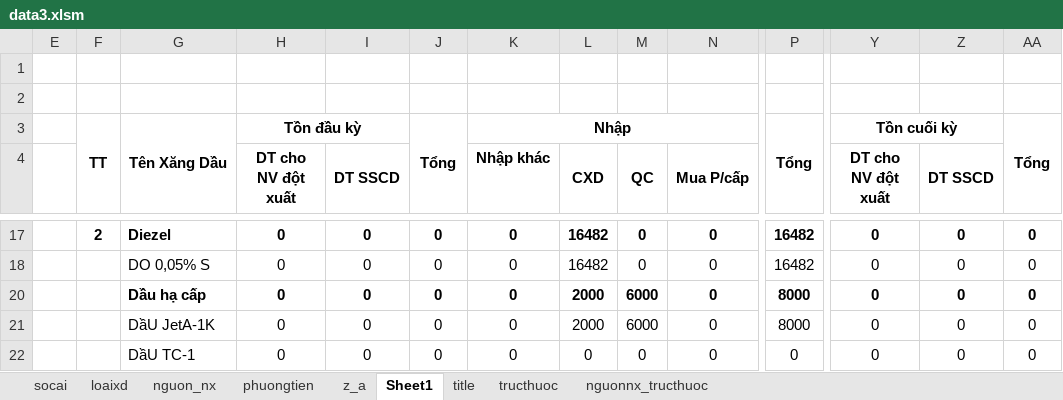
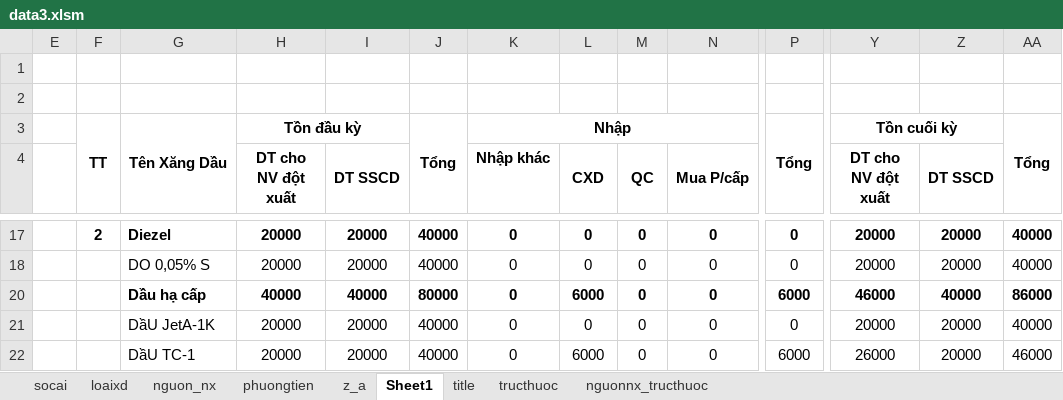
Before and after one commit to ste4-share/petroleum_management_app, an Excel workbook: data3.xlsm, sheet Sheet1, drawn as a sheet; only a part is shown, gaps mark what is left out; values as stored, in another font and other column widths than the file's, no borders; charts and pictures not drawn; the diff covers the shown part only; the diff names each change by its address in the sheet, - before the commit and + after, or states it on an @@ line.

```diff
--- a/data3.xlsm (sheet Sheet1)
+++ b/data3.xlsm (sheet Sheet1)
-H17:H18 (DT cho NV đột xuất): 0
+H17:H18 (DT cho NV đột xuất): 20000
-I17:I18 (DT SSCD): 0
+I17:I18 (DT SSCD): 20000
-J17:J18: 0
+J17:J18: 40000
-L17:L18 (CXD): 16482
+L17:L18 (CXD): 0
-P17:P18: 16482
+P17:P18: 0
-Y17:Y18 (DT cho NV đột xuất): 0
+Y17:Y18 (DT cho NV đột xuất): 20000
-Z17:Z18 (DT SSCD): 0
+Z17:Z18 (DT SSCD): 20000
-AA17:AA18: 0
+AA17:AA18: 40000
-H20 (DT cho NV đột xuất): 0
+H20 (DT cho NV đột xuất): 40000
-I20 (DT SSCD): 0
+I20 (DT SSCD): 40000
-J20: 0
+J20: 80000
-L20 (CXD): 2000
+L20 (CXD): 6000
-M20:M21 (QC): 6000
+M20:M21 (QC): 0
-P20: 8000
+P20: 6000
-Y20 (DT cho NV đột xuất): 0
+Y20 (DT cho NV đột xuất): 46000
-Z20 (DT SSCD): 0
+Z20 (DT SSCD): 40000
-AA20: 0
+AA20: 86000
-H21:H22 (DT cho NV đột xuất): 0
+H21:H22 (DT cho NV đột xuất): 20000
-I21:I22 (DT SSCD): 0
+I21:I22 (DT SSCD): 20000
-J21:J22: 0
+J21:J22: 40000
-L21 (CXD): 2000
+L21 (CXD): 0
-P21: 8000
+P21: 0
-Y21 (DT cho NV đột xuất): 0
+Y21 (DT cho NV đột xuất): 20000
-Z21:Z22 (DT SSCD): 0
+Z21:Z22 (DT SSCD): 20000
-AA21: 0
+AA21: 40000
-L22 (CXD): 0
+L22 (CXD): 6000
-P22: 0
+P22: 6000
-Y22 (DT cho NV đột xuất): 0
+Y22 (DT cho NV đột xuất): 26000
-AA22: 0
+AA22: 46000
```
Also changed, not shown: 375 edited cells elsewhere in this sheet, charts or pictures, 16 other files.
